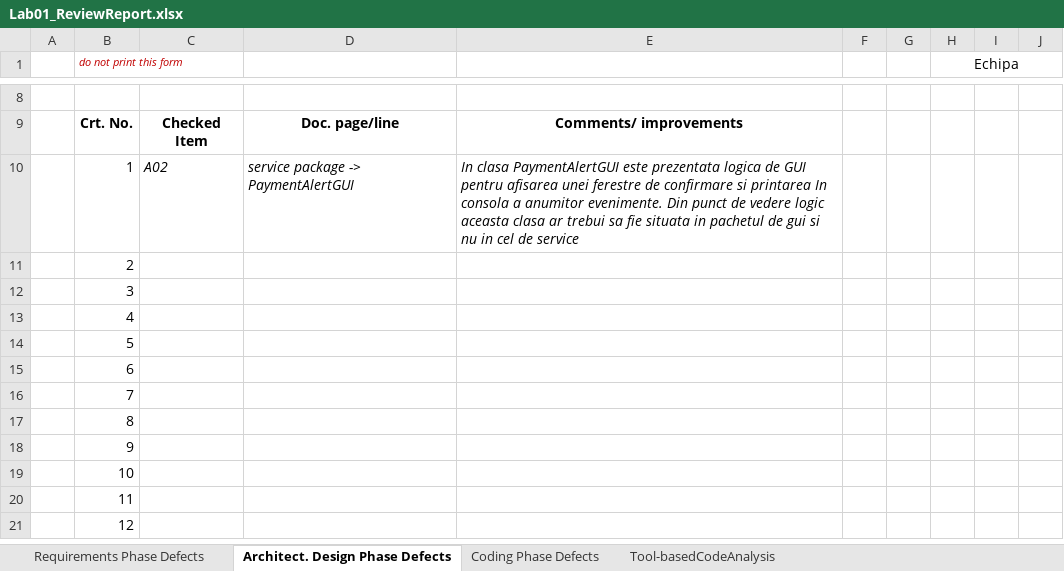
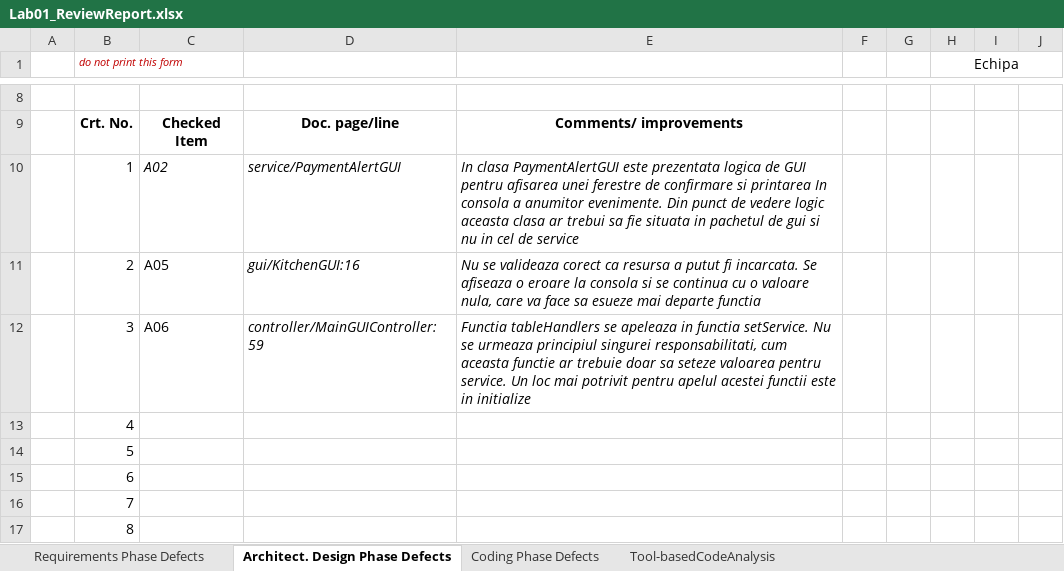
Before and after one commit to TerecAndrei/Echipa-Jamilei, an Excel workbook: Docs/Lab1/Lab01_ReviewReport.xlsx, sheet Architect. Design Phase Defects, drawn as a sheet; only a part is shown, gaps mark what is left out; the shorter side is filled out with more unchanged rows; values as stored, in another font and other column widths than the file's, no borders; the diff names each change by its address in the sheet, - before the commit and + after, or states it on an @@ line.

Commit message:
Changed the KitchenGUI name. Fixed some more errors in the MainGUIController and actualized the Architectural Design Phase file

```diff
--- a/Docs/Lab1/Lab01_ReviewReport.xlsx (sheet Architect. Design Phase Defects)
+++ b/Docs/Lab1/Lab01_ReviewReport.xlsx (sheet Architect. Design Phase Defects)
-D10: service package -> PaymentAlertGUI
+D10: service/PaymentAlertGUI
-C11: (empty)
+C11: A05
-D11: (empty)
+D11: gui/KitchenGUI:16
-E11: (empty)
+E11: Nu se valideaza corect ca resursa a putut fi incarcata. Se afiseaza o eroare la consola si se continua cu o valoare nula, care va face sa esueze mai departe functia
-C12: (empty)
+C12: A06
-D12: (empty)
+D12: controller/MainGUIController:59
-E12: (empty)
+E12: Functia tableHandlers se apeleaza in functia setService. Nu se urmeaza principiul singurei responsabilitati, cum aceasta functie ar trebuie doar sa seteze valoarea pentru service. Un loc mai potrivit pentru apelul acestei functii este in initialize
```
Also changed, not shown: 3 other files.
